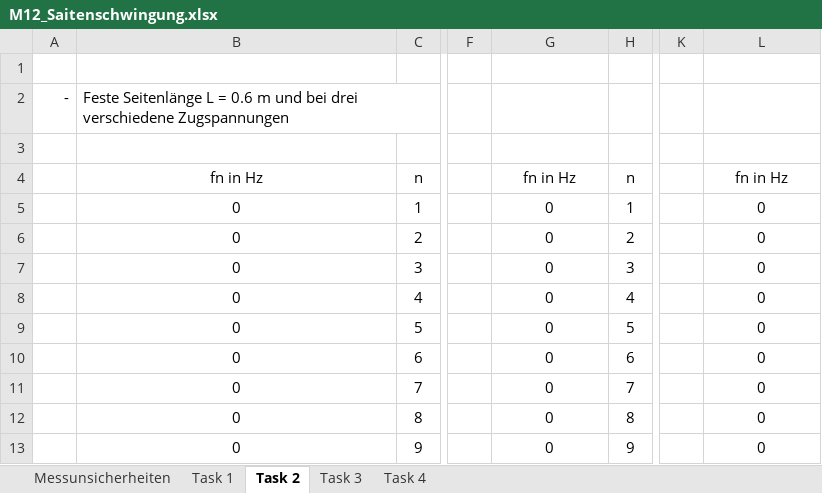
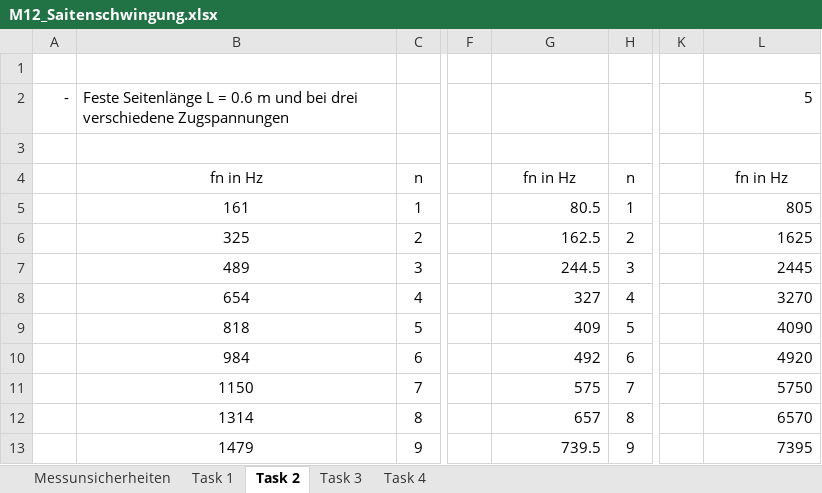
Before and after one commit to huyenanh-nguyen/MB14_Classical_mechanics, an Excel workbook: String_Vibration/M12_Saitenschwingung.xlsx, sheet Task 2, drawn as a sheet; only a part is shown, gaps mark what is left out; values as stored, in another font and other column widths than the file's, no borders; table styles not drawn; the diff names each change by its address in the sheet, - before the commit and + after, or states it on an @@ line.

Commit message:
task2 modified

```diff
--- a/String_Vibration/M12_Saitenschwingung.xlsx (sheet Task 2)
+++ b/String_Vibration/M12_Saitenschwingung.xlsx (sheet Task 2)
-L2: (empty)
+L2: 5
-B5: 0
+B5: 161
-G5: 0
+G5: 80.5
-G5:G13 alignment: center
+G5:G13 alignment: right
-L5: 0
+L5: 805
-L5:L13 alignment: center
+L5:L13 alignment: right
-B6: 0
+B6: 325
-G6: 0
+G6: 162.5
-L6: 0
+L6: 1625
-B7: 0
+B7: 489
-G7: 0
+G7: 244.5
-L7: 0
+L7: 2445
-B8: 0
+B8: 654
-G8: 0
+G8: 327
-L8: 0
+L8: 3270
-B9: 0
+B9: 818
-G9: 0
+G9: 409
-L9: 0
+L9: 4090
-B10: 0
+B10: 984
-G10: 0
+G10: 492
-L10: 0
+L10: 4920
-B11: 0
+B11: 1150
-G11: 0
+G11: 575
-L11: 0
+L11: 5750
-B12: 0
+B12: 1314
-G12: 0
+G12: 657
-L12: 0
+L12: 6570
-B13: 0
+B13: 1479
-G13: 0
+G13: 739.5
-L13: 0
+L13: 7395
```
Also changed, not shown: 2 other files.
